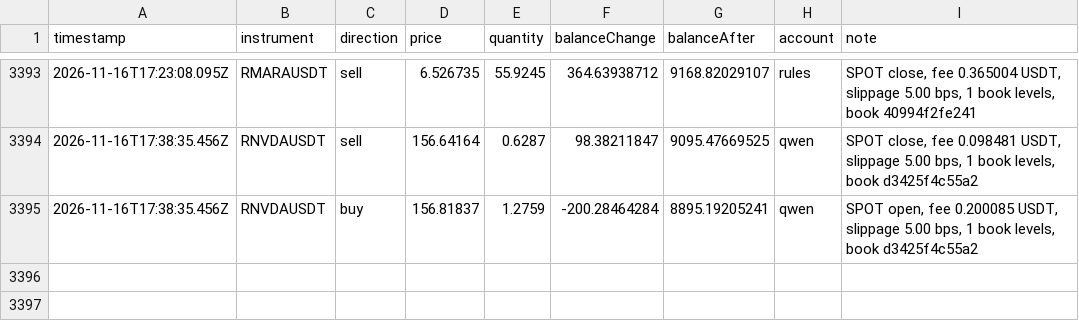
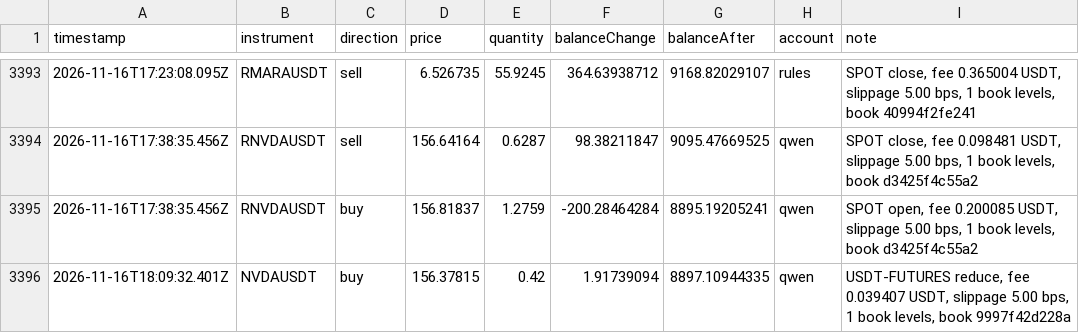
Before and after one commit to ramakrishnanhulk20/kaaval-record, a CSV file: kaaval/trades.csv, drawn as a sheet; only a part is shown, gaps mark what is left out.

Commit message:
record 2026-11-16T18:18Z: 53869 ledger entries, 3 reviews

```diff
--- a/kaaval/trades.csv
+++ b/kaaval/trades.csv
@@ -3395 +3395,2 @@ timestamp,instrument,direction,price,quantity,balanceChange,balanceAfter,account
 2026-11-16T17:38:35.456Z,RNVDAUSDT,buy,156.81837,1.2759,-200.28464284,8895.19205241,qwen,"SPOT open, fee 0.200085 USDT, slippage 5.00 bps, 1 book levels, book d3425f4c55a2"
+2026-11-16T18:09:32.401Z,NVDAUSDT,buy,156.37815,0.42,1.91739094,8897.10944335,qwen,"USDT-FUTURES reduce, fee 0.039407 USDT, slippage 5.00 bps, 1 book levels, book 9997f42d228a"
```
Also changed, not shown: 7 other files.
